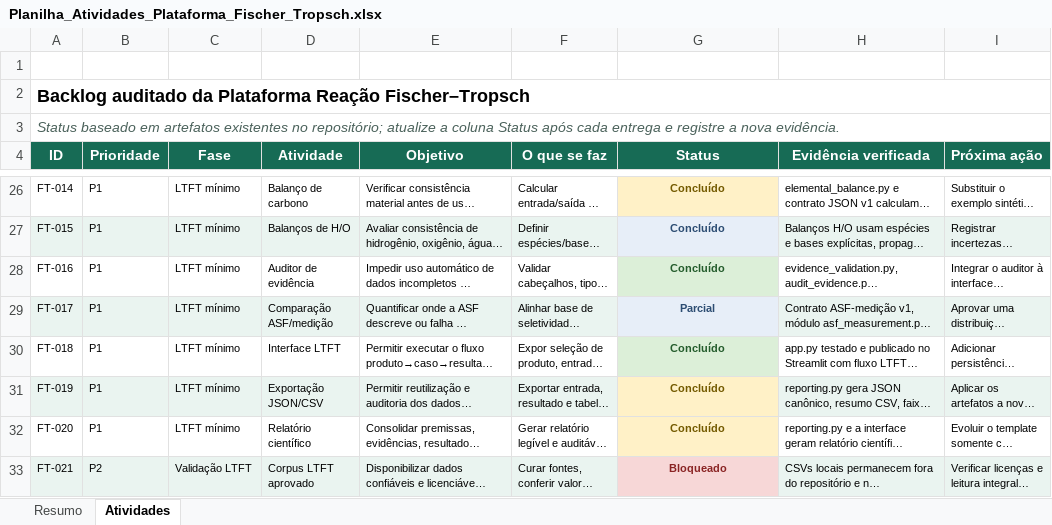
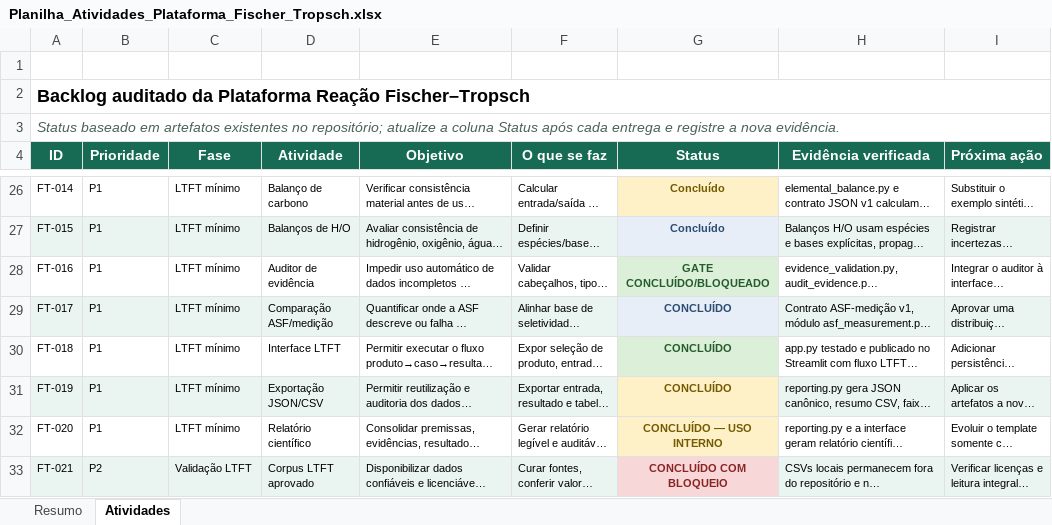
Before and after one commit to allanmaia008-ops/reacao-fischer-tropsch, an Excel workbook: docs/Planilha_Atividades_Plataforma_Fischer_Tropsch.xlsx, sheet Atividades, drawn as a sheet; only a part is shown, gaps mark what is left out; long unchanged cells end in …; values as stored, in another font and other column widths than the file's, no borders; conditional formats and table styles not drawn; the diff covers the shown part only; the diff names each change by its address in the sheet, - before the commit and + after, or states it on an @@ line.

Commit message:
docs: atualizar planilha de atividades FT-017 a FT-028

```diff
--- a/docs/Planilha_Atividades_Plataforma_Fischer_Tropsch.xlsx (sheet Atividades)
+++ b/docs/Planilha_Atividades_Plataforma_Fischer_Tropsch.xlsx (sheet Atividades)
-G28 (Status): Concluído
+G28 (Status): GATE CONCLUÍDO/BLOQUEADO
-G29 (Status): Parcial
+G29 (Status): CONCLUÍDO
-G30:G31 (Status): Concluído
+G30:G31 (Status): CONCLUÍDO
-G32 (Status): Concluído
+G32 (Status): CONCLUÍDO — USO INTERNO
-G33 (Status): Bloqueado
+G33 (Status): CONCLUÍDO COM BLOQUEIO
```
Also changed, not shown: 1 added row and 7 edited cells elsewhere in this sheet, 1 other file.
